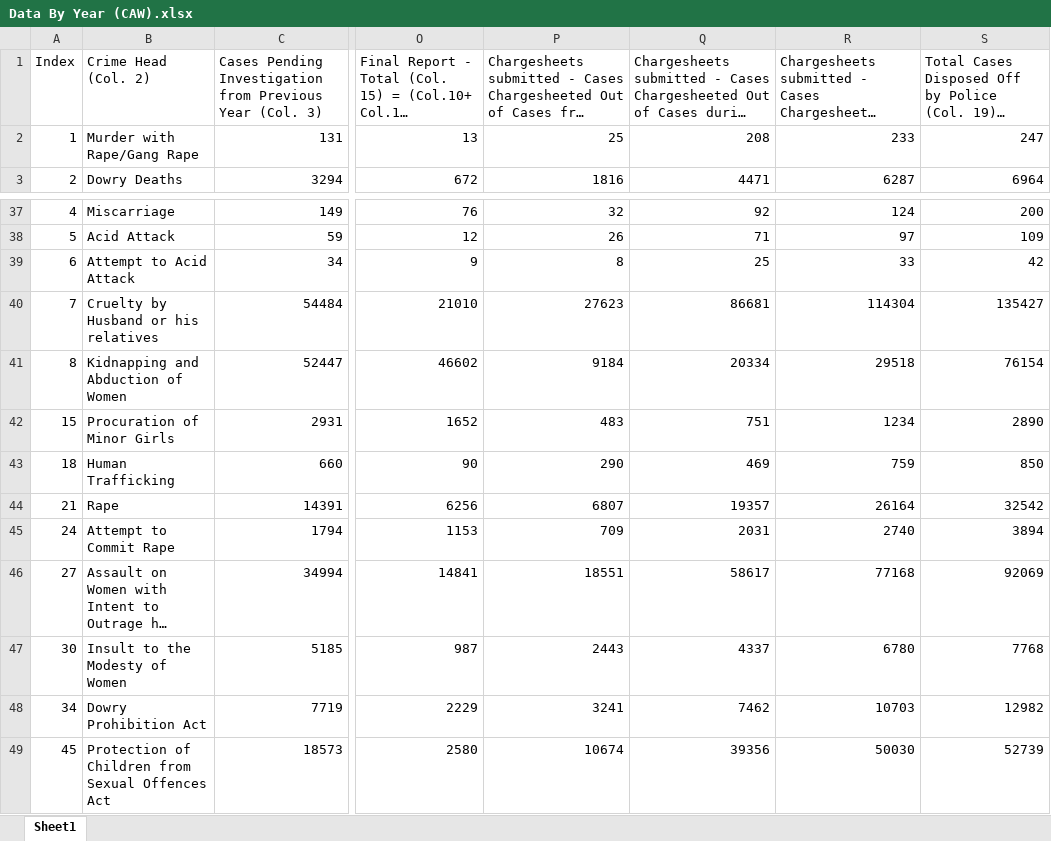
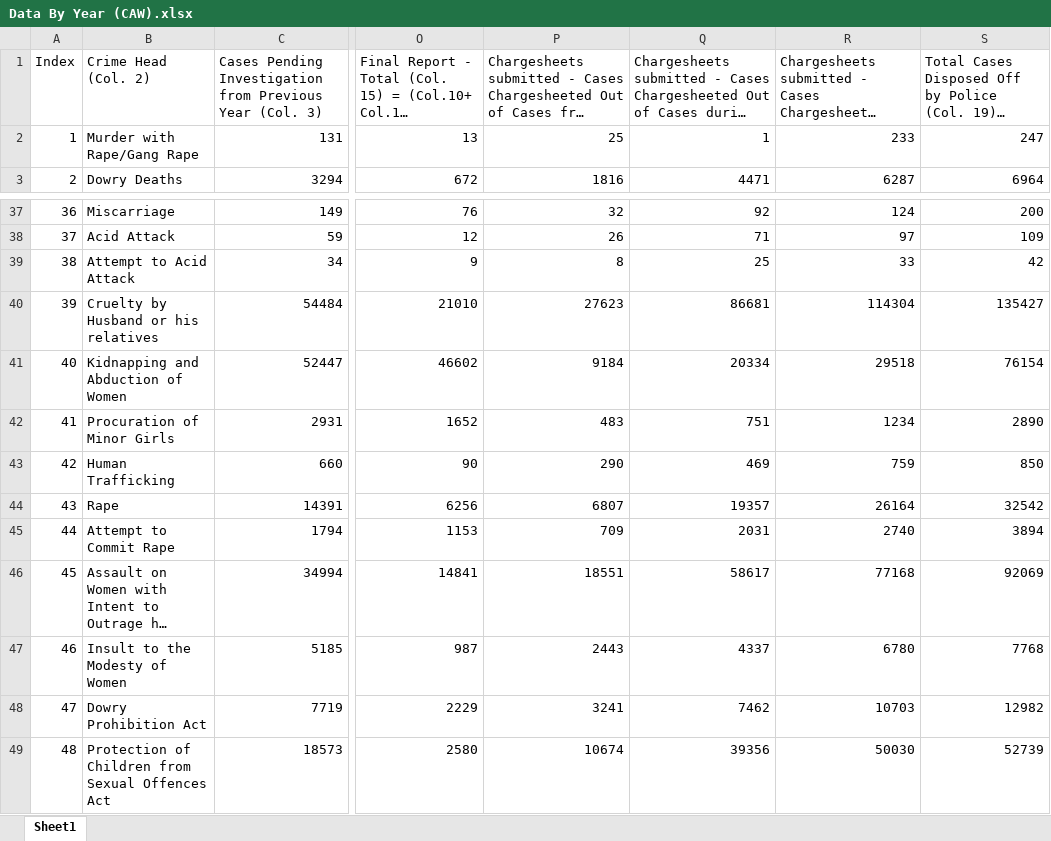
Before and after one commit to BhanujISNOTACODER/CrimeDashboard, an Excel workbook: Crimes against Women/filtered data/Data By Year (CAW).xlsx, sheet Sheet1, drawn as a sheet; only a part is shown, gaps mark what is left out; long unchanged cells end in …; values as stored, in another font and other column widths than the file's, no borders; the diff covers the shown part only; the diff names each change by its address in the sheet, - before the commit and + after, or states it on an @@ line.

```diff
--- a/Crimes against Women/filtered data/Data By Year (CAW).xlsx (sheet Sheet1)
+++ b/Crimes against Women/filtered data/Data By Year (CAW).xlsx (sheet Sheet1)
-Q2: 208
+Q2: 1
-A37 (Index): 4
+A37 (Index): 36
-A38 (Index): 5
+A38 (Index): 37
-A39 (Index): 6
+A39 (Index): 38
-A40 (Index): 7
+A40 (Index): 39
-A41 (Index): 8
+A41 (Index): 40
-A42 (Index): 15
+A42 (Index): 41
-A43 (Index): 18
+A43 (Index): 42
-A44 (Index): 21
+A44 (Index): 43
-A45 (Index): 24
+A45 (Index): 44
-A46 (Index): 27
+A46 (Index): 45
-A47 (Index): 30
+A47 (Index): 46
-A48 (Index): 34
+A48 (Index): 47
-A49 (Index): 45
+A49 (Index): 48
```
Also changed, not shown: 26 edited cells elsewhere in this sheet, 13 other files.
